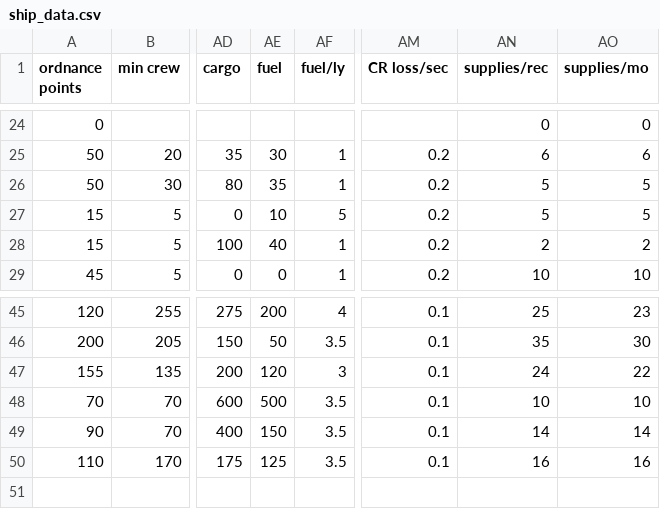
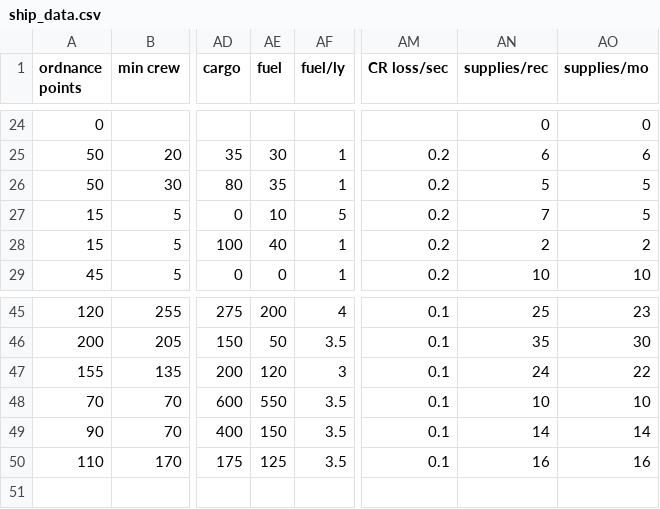
Before and after one commit to TIDAL88/diable_avionics_original_flavor, a CSV file: data/hulls/ship_data.csv, drawn as a sheet; only a part is shown, gaps mark what is left out; the diff names each change by its address in the sheet, - before the commit and + after, or states it on an @@ line.

```diff
--- a/data/hulls/ship_data.csv
+++ b/data/hulls/ship_data.csv
-AN27 (supplies/rec): 5
+AN27 (supplies/rec): 7
-AE48 (fuel): 500
+AE48 (fuel): 550
```
Also changed, not shown: data/hullmods/hull_mods.csv, data/weapons/weapon_data.csv, 10 other files.
